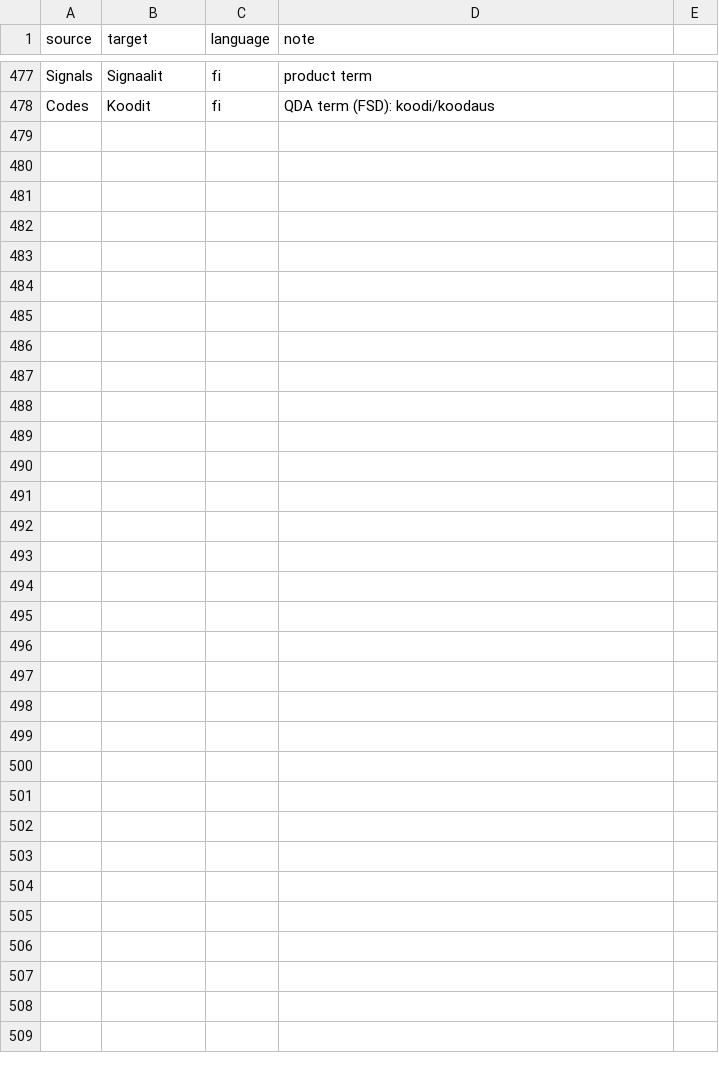
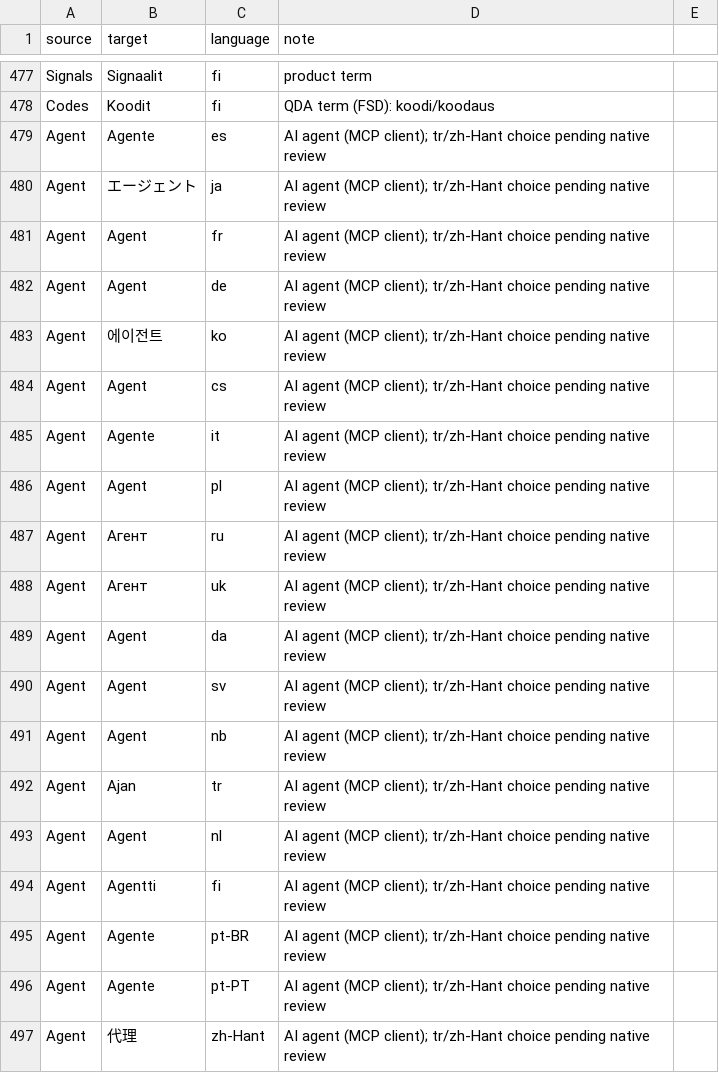
Before and after one commit to cassiocassio/bristlenose, a CSV file: bristlenose/locales/glossary.csv, drawn as a sheet; only a part is shown, gaps mark what is left out; the diff names each change by its address in the sheet, - before the commit and + after, or states it on an @@ line.

```diff
--- a/bristlenose/locales/glossary.csv
+++ b/bristlenose/locales/glossary.csv
+row 479: Agent | Agente | es | AI agent (MCP client); tr/zh-Hant choice pending native review
+row 480: Agent | エージェント | ja | AI agent (MCP client); tr/zh-Hant choice pending native review
+row 481: Agent | Agent | fr | AI agent (MCP client); tr/zh-Hant choice pending native review
+row 482: Agent | Agent | de | AI agent (MCP client); tr/zh-Hant choice pending native review
+row 483: Agent | 에이전트 | ko | AI agent (MCP client); tr/zh-Hant choice pending native review
+row 484: Agent | Agent | cs | AI agent (MCP client); tr/zh-Hant choice pending native review
+row 485: Agent | Agente | it | AI agent (MCP client); tr/zh-Hant choice pending native review
+row 486: Agent | Agent | pl | AI agent (MCP client); tr/zh-Hant choice pending native review
+row 487: Agent | Агент | ru | AI agent (MCP client); tr/zh-Hant choice pending native review
+row 488: Agent | Агент | uk | AI agent (MCP client); tr/zh-Hant choice pending native review
+row 489: Agent | Agent | da | AI agent (MCP client); tr/zh-Hant choice pending native review
+row 490: Agent | Agent | sv | AI agent (MCP client); tr/zh-Hant choice pending native review
+row 491: Agent | Agent | nb | AI agent (MCP client); tr/zh-Hant choice pending native review
+row 492: Agent | Ajan | tr | AI agent (MCP client); tr/zh-Hant choice pending native review
+row 493: Agent | Agent | nl | AI agent (MCP client); tr/zh-Hant choice pending native review
+row 494: Agent | Agentti | fi | AI agent (MCP client); tr/zh-Hant choice pending native review
+row 495: Agent | Agente | pt-BR | AI agent (MCP client); tr/zh-Hant choice pending native review
+row 496: Agent | Agente | pt-PT | AI agent (MCP client); tr/zh-Hant choice pending native review
+row 497: Agent | 代理 | zh-Hant | AI agent (MCP client); tr/zh-Hant choice pending native review
```
Also changed, not shown: 20 other files.
